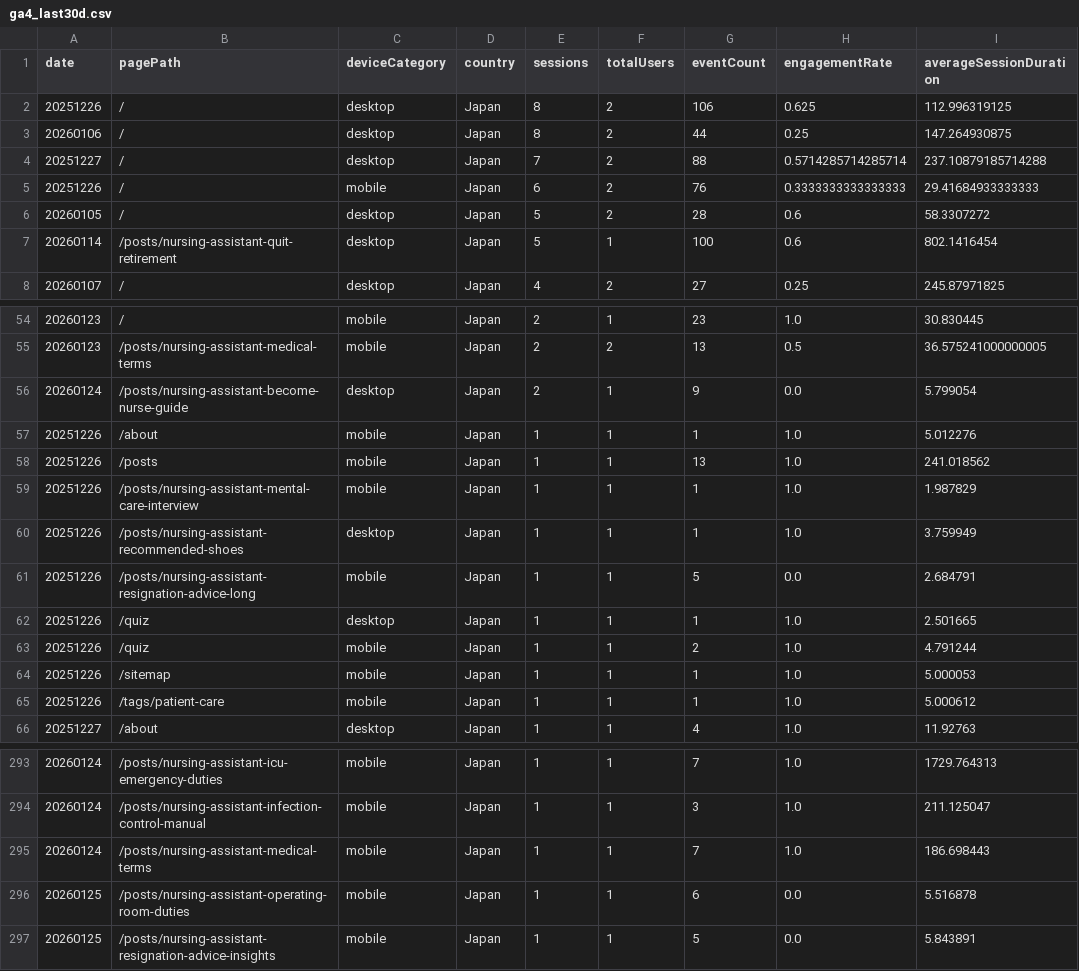
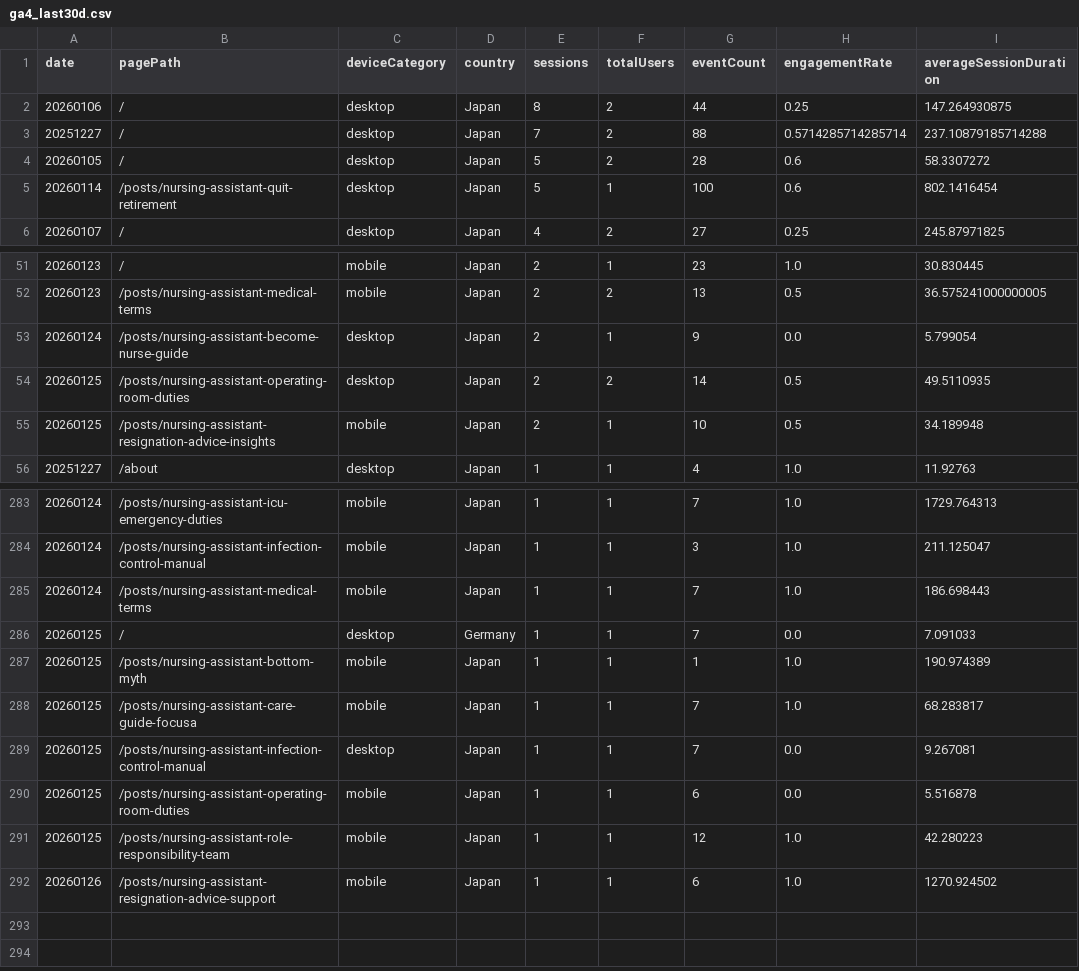
Before and after one commit to sasayosh1/prorenata, a CSV file: data/ga4_last30d.csv, drawn as a sheet; only a part is shown, gaps mark what is left out; the diff covers the shown part only.

```diff
--- a/data/ga4_last30d.csv
+++ b/data/ga4_last30d.csv
@@ -1,6 +1,4 @@
 date,pagePath,deviceCategory,country,sessions,totalUsers,eventCount,engagementRate,averageSessionDuration
-20251226,/,desktop,Japan,8,2,106,0.625,112.996319125
 20260106,/,desktop,Japan,8,2,44,0.25,147.264930875
 20251227,/,desktop,Japan,7,2,88,0.5714285714285714,237.10879185714288
-20251226,/,mobile,Japan,6,2,76,0.3333333333333333,29.41684933333333
 20260105,/,desktop,Japan,5,2,28,0.6,58.3307272
@@ -56,11 +53,4 @@ date,pagePath,deviceCategory,country,sessions,totalUsers,eventCount,engagementRa
 20260124,/posts/nursing-assistant-become-nurse-guide,desktop,Japan,2,1,9,0.0,5.799054
-20251226,/about,mobile,Japan,1,1,1,1.0,5.012276
-20251226,/posts,mobile,Japan,1,1,13,1.0,241.018562
-20251226,/posts/nursing-assistant-mental-care-interview,mobile,Japan,1,1,1,1.0,1.987829
-20251226,/posts/nursing-assistant-recommended-shoes,desktop,Japan,1,1,1,1.0,3.759949
-20251226,/posts/nursing-assistant-resignation-advice-long,mobile,Japan,1,1,5,0.0,2.684791
-20251226,/quiz,desktop,Japan,1,1,1,1.0,2.501665
-20251226,/quiz,mobile,Japan,1,1,2,1.0,4.791244
-20251226,/sitemap,mobile,Japan,1,1,1,1.0,5.000053
-20251226,/tags/patient-care,mobile,Japan,1,1,1,1.0,5.000612
+20260125,/posts/nursing-assistant-operating-room-duties,desktop,Japan,2,2,14,0.5,49.5110935
+20260125,/posts/nursing-assistant-resignation-advice-insights,mobile,Japan,2,1,10,0.5,34.189948
 20251227,/about,desktop,Japan,1,1,4,1.0,11.92763
@@ -295,3 +285,8 @@ date,pagePath,deviceCategory,country,sessions,totalUsers,eventCount,engagementRa
 20260124,/posts/nursing-assistant-medical-terms,mobile,Japan,1,1,7,1.0,186.698443
+20260125,/,desktop,Germany,1,1,7,0.0,7.091033
+20260125,/posts/nursing-assistant-bottom-myth,mobile,Japan,1,1,1,1.0,190.974389
+20260125,/posts/nursing-assistant-care-guide-focusa,mobile,Japan,1,1,7,1.0,68.283817
+20260125,/posts/nursing-assistant-infection-control-manual,desktop,Japan,1,1,7,0.0,9.267081
 20260125,/posts/nursing-assistant-operating-room-duties,mobile,Japan,1,1,6,0.0,5.516878
-20260125,/posts/nursing-assistant-resignation-advice-insights,mobile,Japan,1,1,5,0.0,5.843891
+20260125,/posts/nursing-assistant-role-responsibility-team,mobile,Japan,1,1,12,1.0,42.280223
+20260126,/posts/nursing-assistant-resignation-advice-support,mobile,Japan,1,1,6,1.0,1270.924502
```
Also changed, not shown: 1 removed row elsewhere in this file, data/gsc_last30d.csv, 1 other file.
